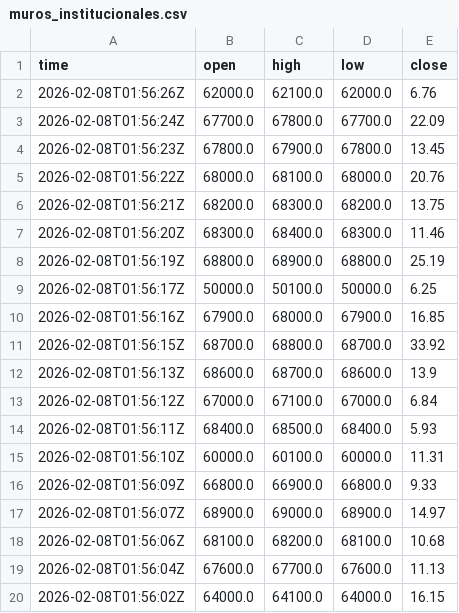
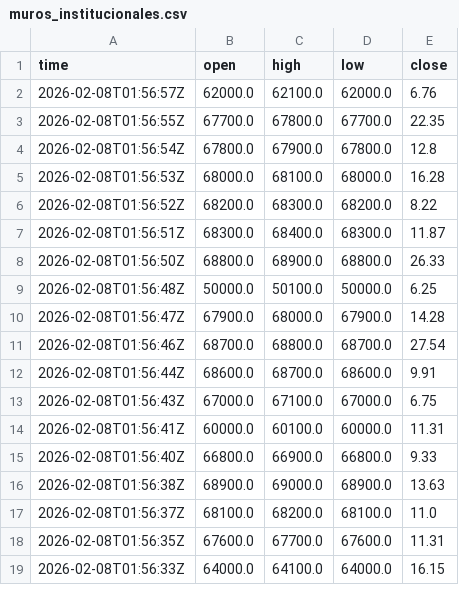
Before and after one commit to cientryandroid-bot/BTC_Liquidity, a CSV file: muros_institucionales.csv, drawn as a sheet; only a part is shown; the diff covers the shown part only.

Commit message:
Update

```diff
--- a/muros_institucionales.csv
+++ b/muros_institucionales.csv
@@ -1,20 +1,19 @@
 time,open,high,low,close
-2026-02-08T01:56:26Z,62000.0,62100.0,62000.0,6.76
-2026-02-08T01:56:24Z,67700.0,67800.0,67700.0,22.09
-2026-02-08T01:56:23Z,67800.0,67900.0,67800.0,13.45
-2026-02-08T01:56:22Z,68000.0,68100.0,68000.0,20.76
-2026-02-08T01:56:21Z,68200.0,68300.0,68200.0,13.75
-2026-02-08T01:56:20Z,68300.0,68400.0,68300.0,11.46
-2026-02-08T01:56:19Z,68800.0,68900.0,68800.0,25.19
-2026-02-08T01:56:17Z,50000.0,50100.0,50000.0,6.25
-2026-02-08T01:56:16Z,67900.0,68000.0,67900.0,16.85
-2026-02-08T01:56:15Z,68700.0,68800.0,68700.0,33.92
-2026-02-08T01:56:13Z,68600.0,68700.0,68600.0,13.9
-2026-02-08T01:56:12Z,67000.0,67100.0,67000.0,6.84
-2026-02-08T01:56:11Z,68400.0,68500.0,68400.0,5.93
-2026-02-08T01:56:10Z,60000.0,60100.0,60000.0,11.31
-2026-02-08T01:56:09Z,66800.0,66900.0,66800.0,9.33
-2026-02-08T01:56:07Z,68900.0,69000.0,68900.0,14.97
-2026-02-08T01:56:06Z,68100.0,68200.0,68100.0,10.68
-2026-02-08T01:56:04Z,67600.0,67700.0,67600.0,11.13
-2026-02-08T01:56:02Z,64000.0,64100.0,64000.0,16.15
+2026-02-08T01:56:57Z,62000.0,62100.0,62000.0,6.76
+2026-02-08T01:56:55Z,67700.0,67800.0,67700.0,22.35
+2026-02-08T01:56:54Z,67800.0,67900.0,67800.0,12.8
+2026-02-08T01:56:53Z,68000.0,68100.0,68000.0,16.28
+2026-02-08T01:56:52Z,68200.0,68300.0,68200.0,8.22
+2026-02-08T01:56:51Z,68300.0,68400.0,68300.0,11.87
+2026-02-08T01:56:50Z,68800.0,68900.0,68800.0,26.33
+2026-02-08T01:56:48Z,50000.0,50100.0,50000.0,6.25
+2026-02-08T01:56:47Z,67900.0,68000.0,67900.0,14.28
+2026-02-08T01:56:46Z,68700.0,68800.0,68700.0,27.54
+2026-02-08T01:56:44Z,68600.0,68700.0,68600.0,9.91
+2026-02-08T01:56:43Z,67000.0,67100.0,67000.0,6.75
+2026-02-08T01:56:41Z,60000.0,60100.0,60000.0,11.31
+2026-02-08T01:56:40Z,66800.0,66900.0,66800.0,9.33
+2026-02-08T01:56:38Z,68900.0,69000.0,68900.0,13.63
+2026-02-08T01:56:37Z,68100.0,68200.0,68100.0,11.0
+2026-02-08T01:56:35Z,67600.0,67700.0,67600.0,11.31
+2026-02-08T01:56:33Z,64000.0,64100.0,64000.0,16.15
```
Also changed, not shown: 1 added row, 4 removed rows and 44 edited cells elsewhere in this file.
